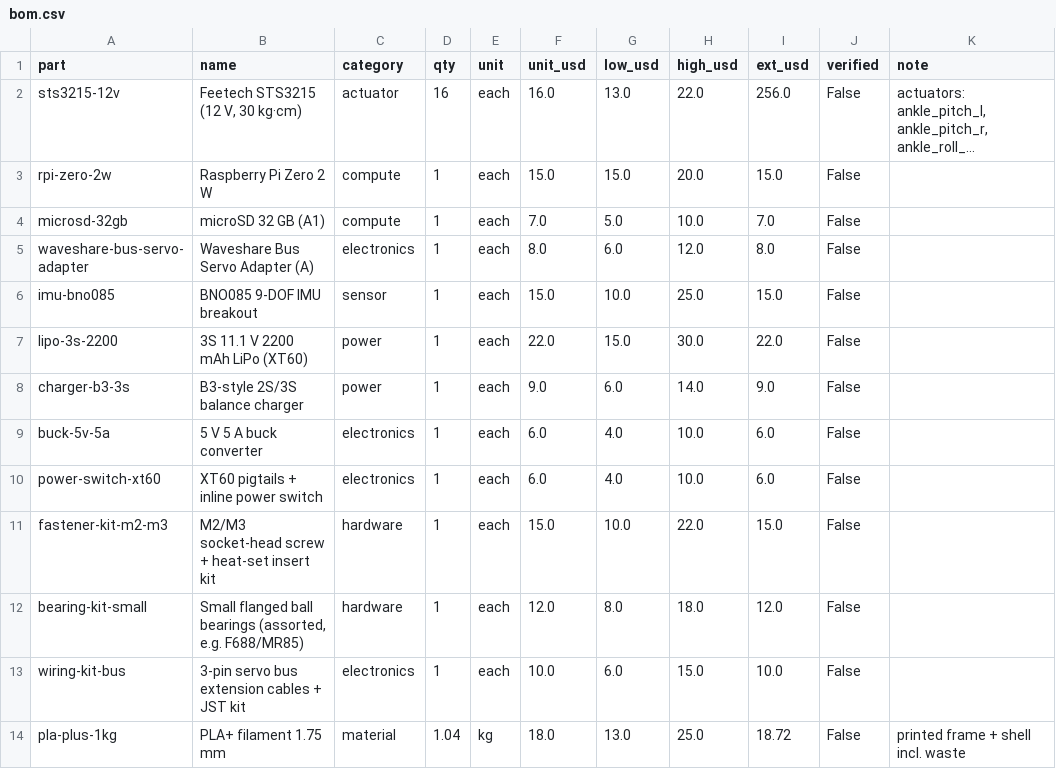
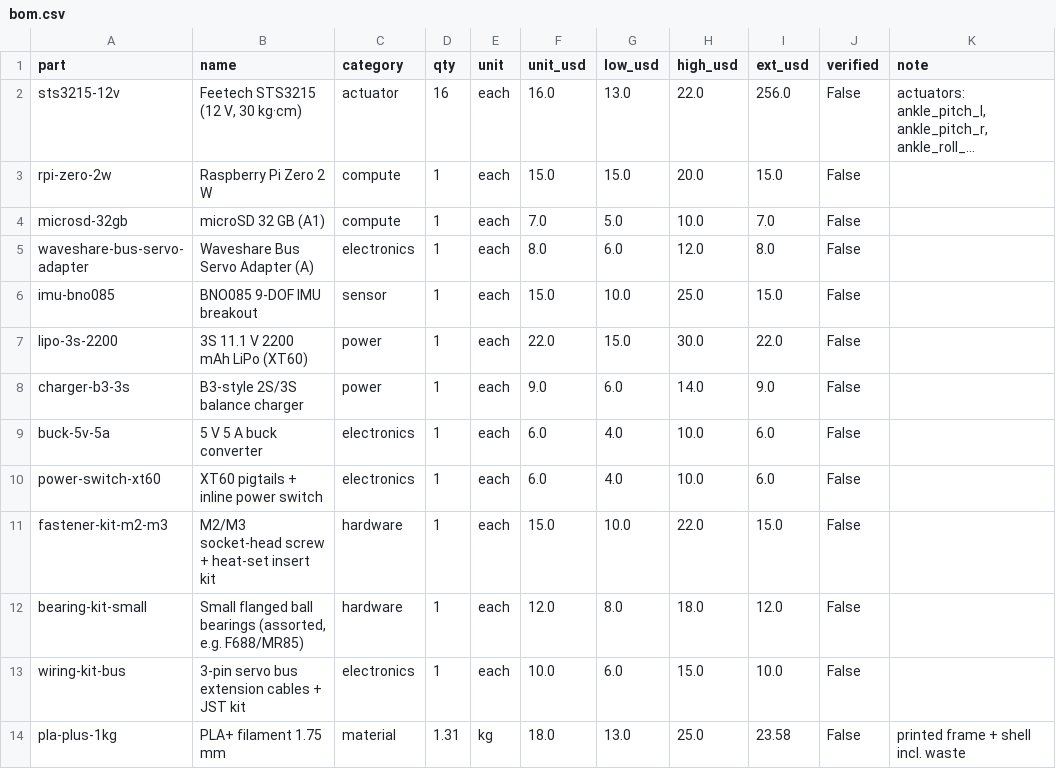
Before and after one commit to Marzoman5/open-humanoid, a CSV file: variants/adam/generated/bom.csv, drawn as a sheet; long unchanged cells end in ….

```diff
--- a/variants/adam/generated/bom.csv
+++ b/variants/adam/generated/bom.csv
@@ -13,2 +13,2 @@ bearing-kit-small,"Small flanged ball bearings (assorted, e.g. F688/MR85)",hardw
 wiring-kit-bus,3-pin servo bus extension cables + JST kit,electronics,1,each,10.0,6.0,15.0,10.0,False,
-pla-plus-1kg,PLA+ filament 1.75 mm,material,1.04,kg,18.0,13.0,25.0,18.72,False,printed frame + shell incl. waste
+pla-plus-1kg,PLA+ filament 1.75 mm,material,1.31,kg,18.0,13.0,25.0,23.58,False,printed frame + shell incl. waste
```
Also changed, not shown: 6 other files.
